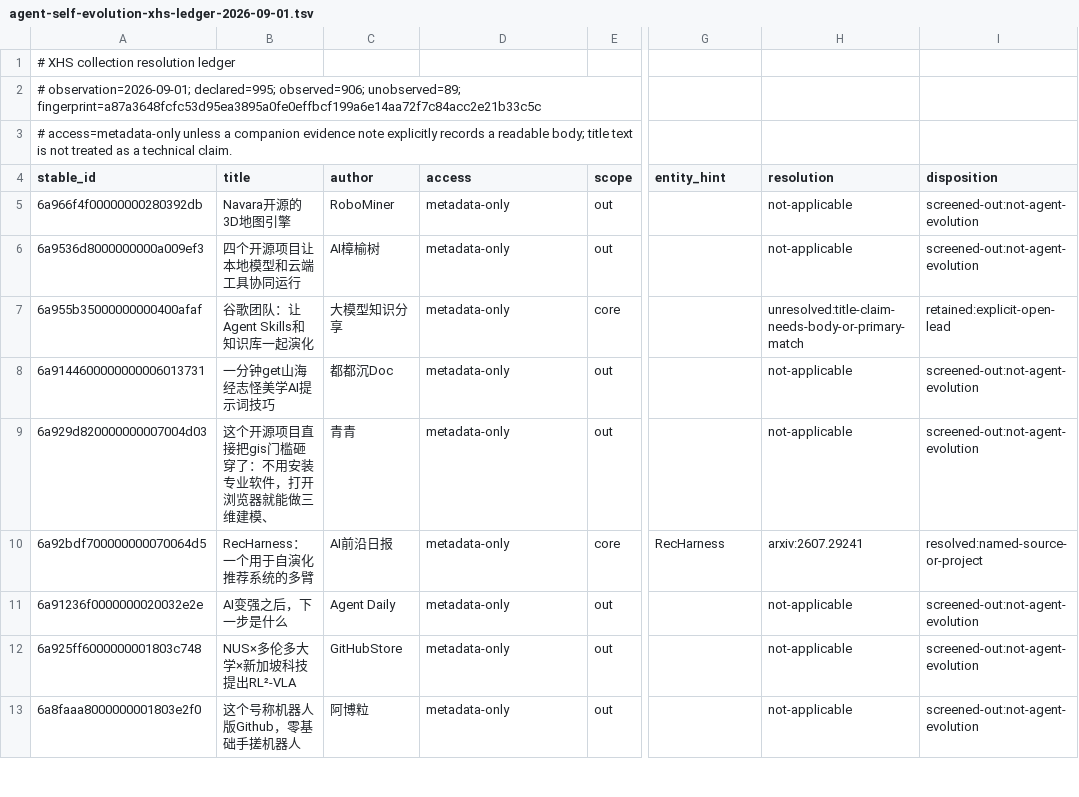
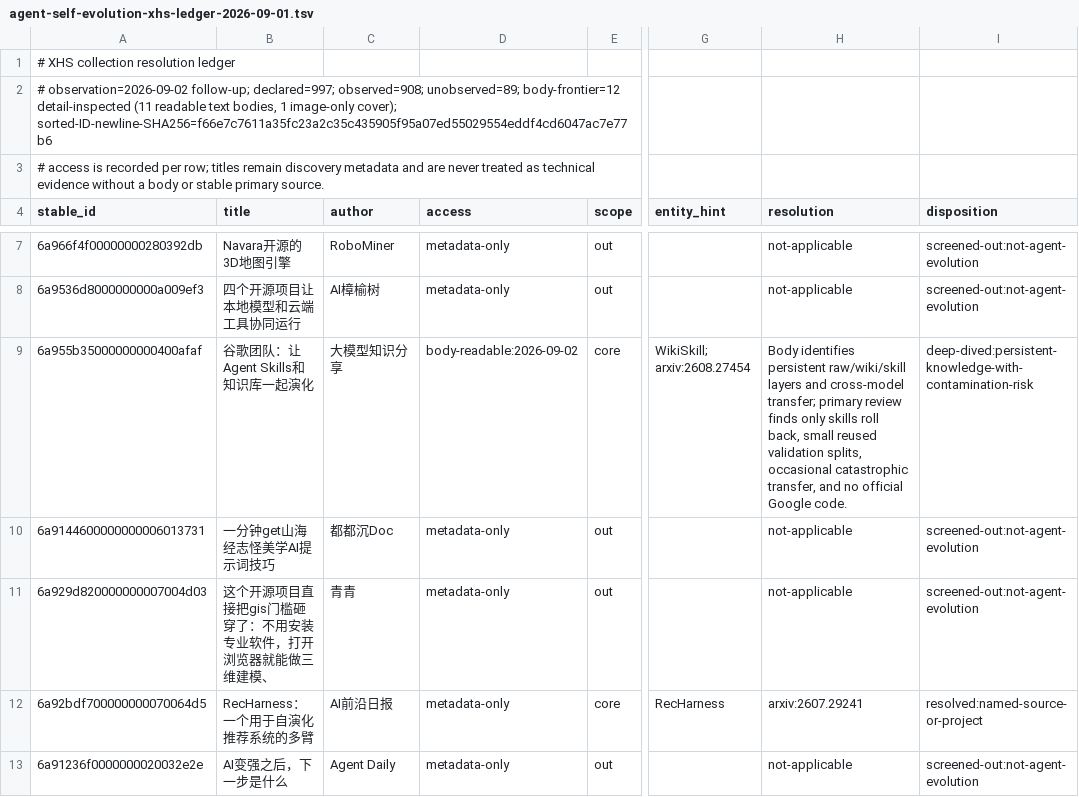
Before and after one commit to hao1939/may-agent, a TSV file: projects/scout-knowledge-lib/reports/research/agent-self-evolution-xhs-ledger-2026-09-01.tsv, drawn as a sheet; only a part is shown, gaps mark what is left out; the shorter side is filled out with more unchanged rows; addresses are those after the commit; the diff covers the shown part only; the diff names each change by its address in the sheet, - before the commit and + after, or states it on an @@ line.

Commit message:
research: resolve self-evolution body leads

```diff
--- a/projects/scout-knowledge-lib/reports/research/agent-self-evolution-xhs-ledger-2026-09-01.tsv
+++ b/projects/scout-knowledge-lib/reports/research/agent-self-evolution-xhs-ledger-2026-09-01.tsv
-A2 (stable_id): # observation=2026-09-01; declared=995; observed=906; unobserved=89; fingerprint=a87a3648fcfc53d95ea3895a0fe0effbcf199a6e14aa72f7c84acc2e21b33c5c
+A2 (stable_id): # observation=2026-09-02 follow-up; declared=997; observed=908; unobserved=89; body-frontier=12 detail-inspected (11 readable text bodies, 1 image-only cover); sorted-ID-newline-SHA256=f66e7c7611a35fc23a2c35c435905f95a07ed55029554eddf4cd6047ac7e77b6
-A3 (stable_id): # access=metadata-only unless a companion evidence note explicitly records a readable body; title text is not treated as a technical claim.
+A3 (stable_id): # access is recorded per row; titles remain discovery metadata and are never treated as technical evidence without a body or stable primary source.
-D9 (access): metadata-only
+D9 (access): body-readable:2026-09-02
-G9 (entity_hint): (empty)
+G9 (entity_hint): WikiSkill; arxiv:2608.27454
-H9 (resolution): unresolved:title-claim-needs-body-or-primary-match
+H9 (resolution): Body identifies persistent raw/wiki/skill layers and cross-model transfer; primary review finds only skills roll back, small reused validation splits, occasional catastrophic transfer, and no official Google code.
-I9 (disposition): retained:explicit-open-lead
+I9 (disposition): deep-dived:persistent-knowledge-with-contamination-risk
```
Also changed, not shown: 2 added rows and 35 edited cells elsewhere in this file, 3 other files.
